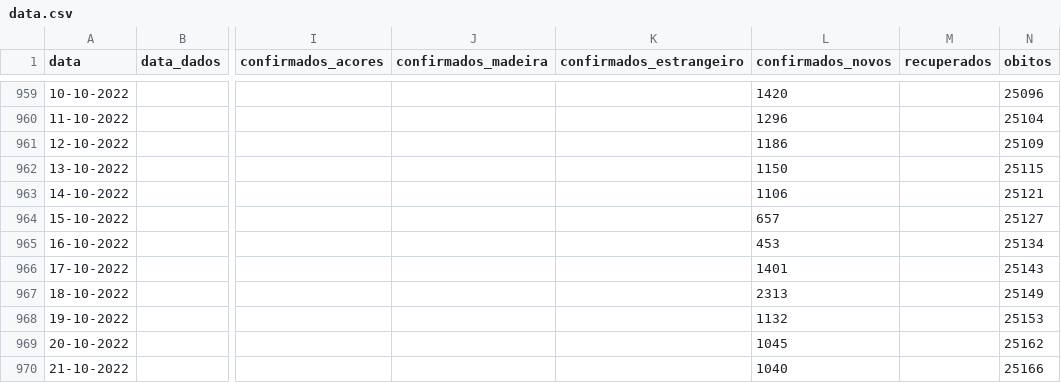
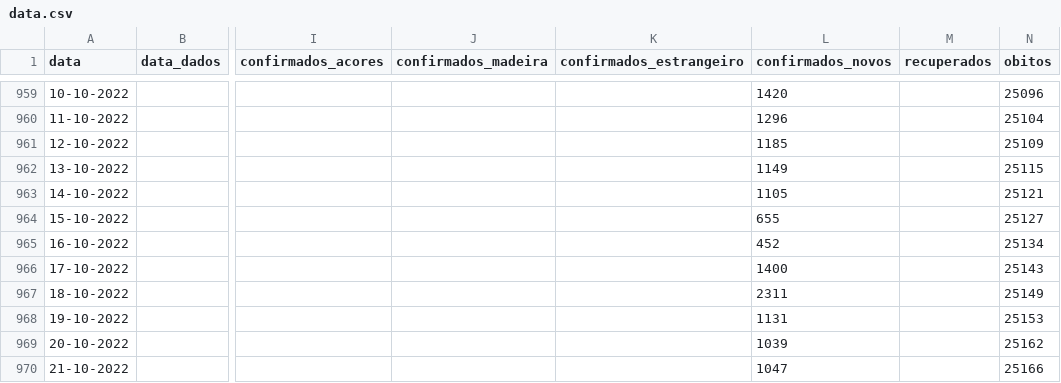
Before and after one commit to ghomem/coviz-data, a CSV file: merged/data.csv, drawn as a sheet; only a part is shown, gaps mark what is left out; the diff covers the shown part only; the diff names each change by its address in the sheet, - before the commit and + after, or states it on an @@ line.

Commit message:
update data for the day

```diff
--- a/merged/data.csv
+++ b/merged/data.csv
-L961 (confirmados_novos): 1186
+L961 (confirmados_novos): 1185
-L962 (confirmados_novos): 1150
+L962 (confirmados_novos): 1149
-L963 (confirmados_novos): 1106
+L963 (confirmados_novos): 1105
-L964 (confirmados_novos): 657
+L964 (confirmados_novos): 655
-L965 (confirmados_novos): 453
+L965 (confirmados_novos): 452
-L966 (confirmados_novos): 1401
+L966 (confirmados_novos): 1400
-L967 (confirmados_novos): 2313
+L967 (confirmados_novos): 2311
-L968 (confirmados_novos): 1132
+L968 (confirmados_novos): 1131
-L969 (confirmados_novos): 1045
+L969 (confirmados_novos): 1039
-L970 (confirmados_novos): 1040
+L970 (confirmados_novos): 1047
```
Also changed, not shown: 3 added rows and 26 edited cells elsewhere in this file, 1 other file.
